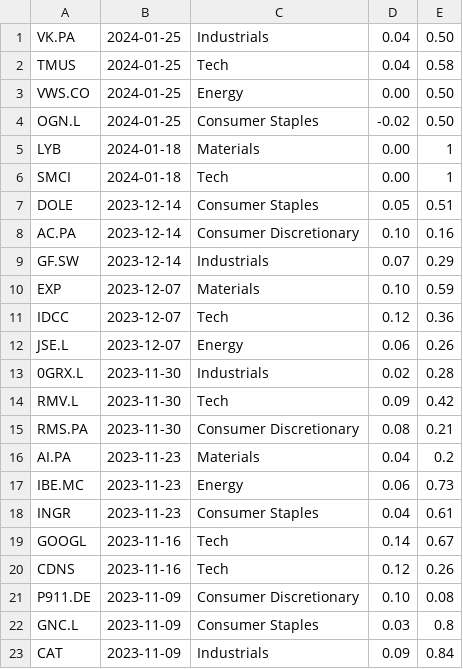
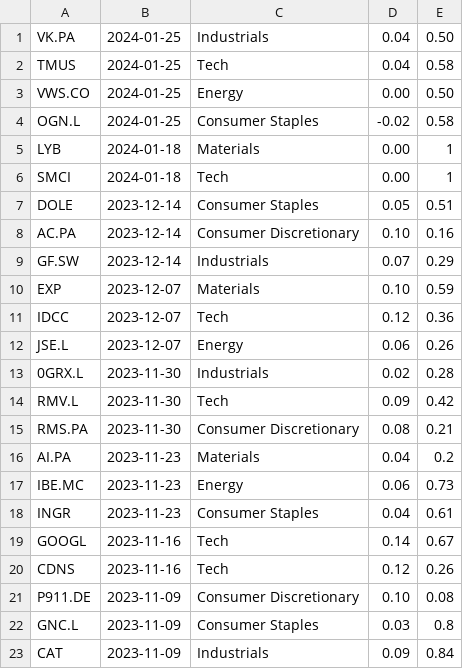
Before and after one commit to heatedyam/GHOSAL---PM, a CSV file: pitched_stock_info.csv, drawn as a sheet.

```diff
--- a/pitched_stock_info.csv
+++ b/pitched_stock_info.csv
@@ -3,3 +3,3 @@ TMUS,2024-01-25,Tech,0.04,0.58
 VWS.CO,2024-01-25,Energy,0.00,0.50
-OGN.L,2024-01-25,Consumer Staples, -0.02,0.50
+OGN.L,2024-01-25,Consumer Staples, -0.02,0.58
 LYB,2024-01-18,Materials,0.00,1
```
